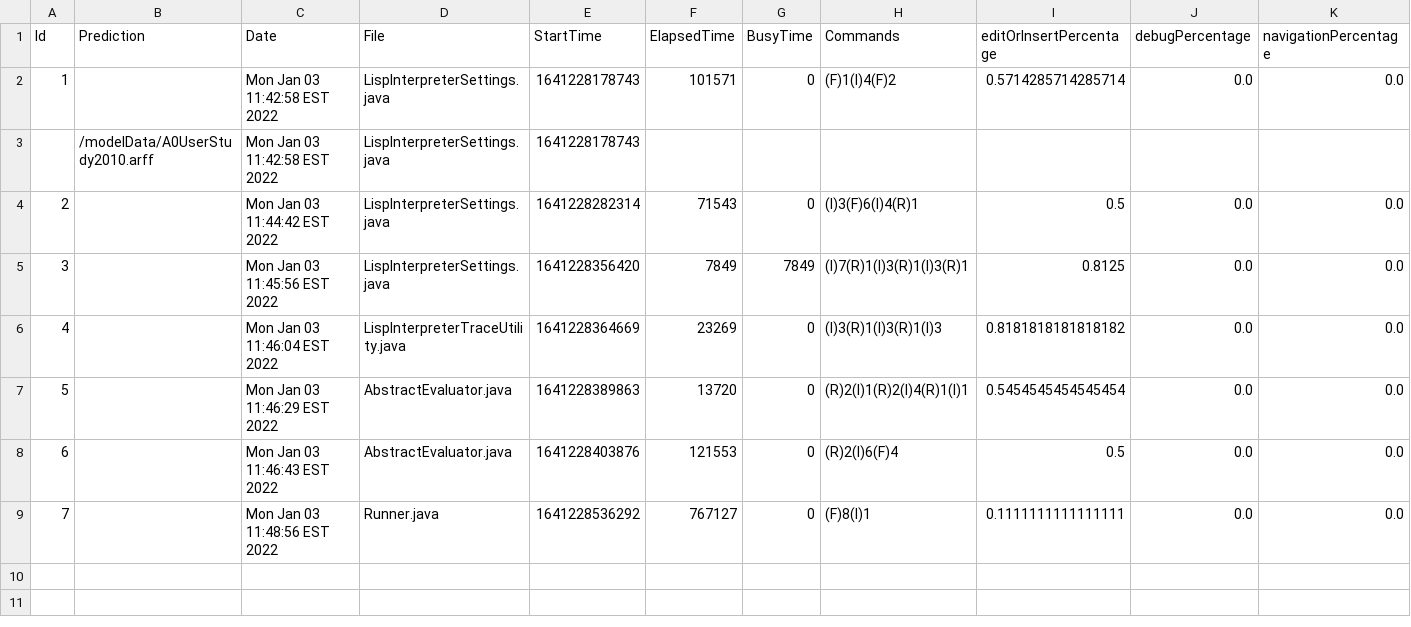
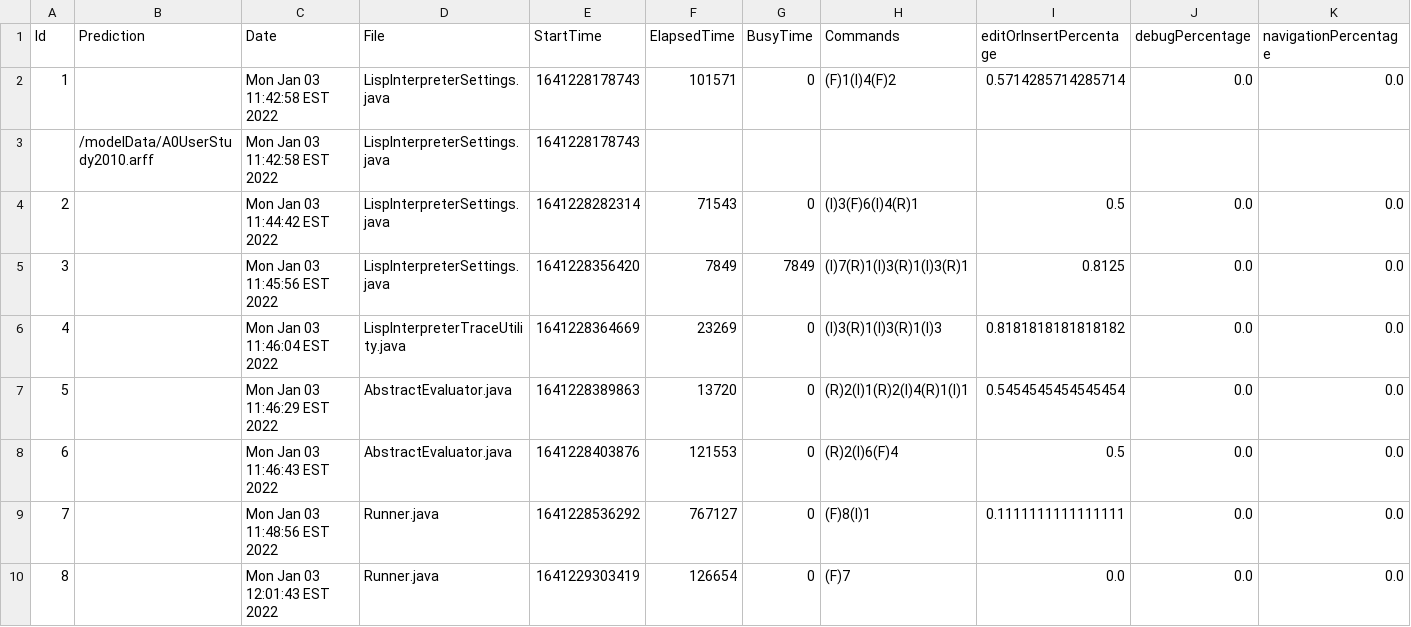
Before and after one commit to milen-patel/LISP, a CSV file: Logs/Metrics/Metrics2022-01-03-11-40-36-761.csv, drawn as a sheet; only a part is shown; rows hold the shown columns only; the diff names each change by its address in the sheet, - before the commit and + after, or states it on an @@ line.

```diff
--- a/Logs/Metrics/Metrics2022-01-03-11-40-36-761.csv
+++ b/Logs/Metrics/Metrics2022-01-03-11-40-36-761.csv
+row 10: 8 |  | Mon Jan 03 12:01:43 EST 2022 | Runner.java | 1641229303419 | 126654 | 0 | (F)7 | 0.0 | 0.0 | 0.0
```
Also changed, not shown: 3 other files.
